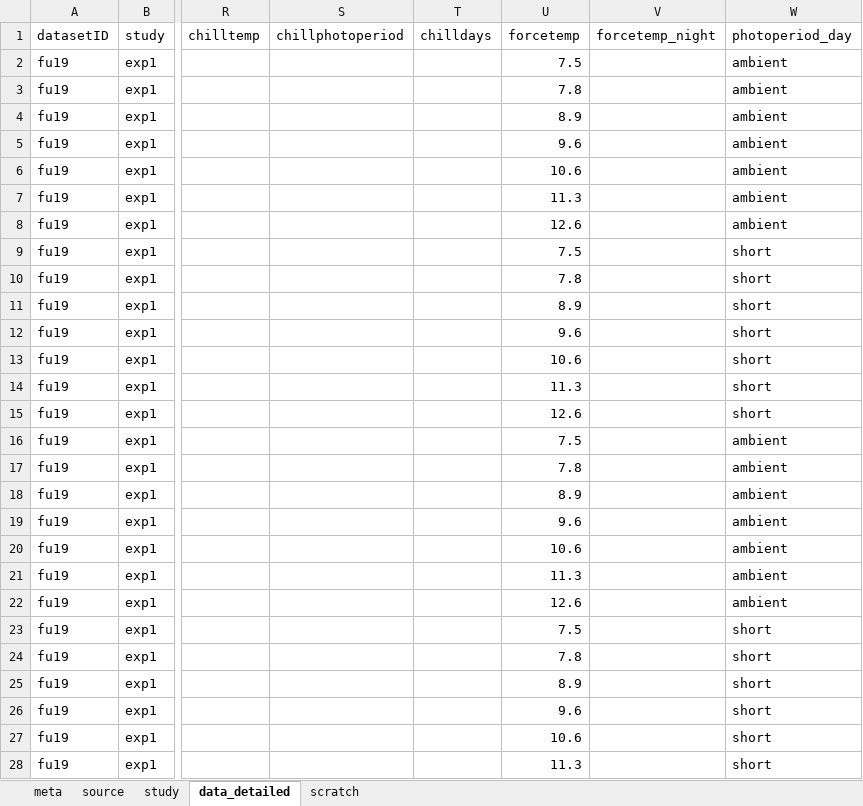
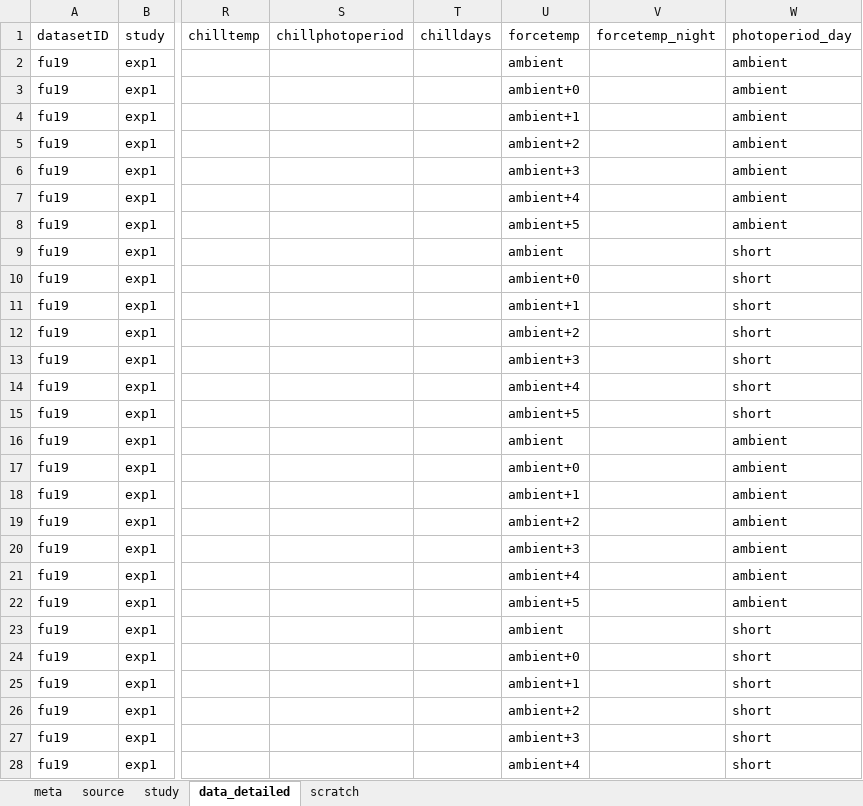
Before and after one commit to lizzieinvancouver/ospree, an Excel workbook: data/update2019/ospree_2019update_dl.xlsx, sheet data_detailed, drawn as a sheet; only a part is shown, gaps mark what is left out; values as stored, in another font and other column widths than the file's, no borders; the diff covers the shown part only; the diff names each change by its address in the sheet, - before the commit and + after, or states it on an @@ line.

Commit message:
Reviewing scraped data

```diff
--- a/data/update2019/ospree_2019update_dl.xlsx (sheet data_detailed)
+++ b/data/update2019/ospree_2019update_dl.xlsx (sheet data_detailed)
-U2 (forcetemp): 7.5
+U2 (forcetemp): ambient
-U3 (forcetemp): 7.8
+U3 (forcetemp): ambient+0
-U4 (forcetemp): 8.9
+U4 (forcetemp): ambient+1
-U5 (forcetemp): 9.6
+U5 (forcetemp): ambient+2
-U6 (forcetemp): 10.6
+U6 (forcetemp): ambient+3
-U7 (forcetemp): 11.3
+U7 (forcetemp): ambient+4
-U8 (forcetemp): 12.6
+U8 (forcetemp): ambient+5
-U9 (forcetemp): 7.5
+U9 (forcetemp): ambient
-U10 (forcetemp): 7.8
+U10 (forcetemp): ambient+0
-U11 (forcetemp): 8.9
+U11 (forcetemp): ambient+1
-U12 (forcetemp): 9.6
+U12 (forcetemp): ambient+2
-U13 (forcetemp): 10.6
+U13 (forcetemp): ambient+3
-U14 (forcetemp): 11.3
+U14 (forcetemp): ambient+4
-U15 (forcetemp): 12.6
+U15 (forcetemp): ambient+5
-U16 (forcetemp): 7.5
+U16 (forcetemp): ambient
-U17 (forcetemp): 7.8
+U17 (forcetemp): ambient+0
-U18 (forcetemp): 8.9
+U18 (forcetemp): ambient+1
-U19 (forcetemp): 9.6
+U19 (forcetemp): ambient+2
-U20 (forcetemp): 10.6
+U20 (forcetemp): ambient+3
-U21 (forcetemp): 11.3
+U21 (forcetemp): ambient+4
-U22 (forcetemp): 12.6
+U22 (forcetemp): ambient+5
-U23 (forcetemp): 7.5
+U23 (forcetemp): ambient
-U24 (forcetemp): 7.8
+U24 (forcetemp): ambient+0
-U25 (forcetemp): 8.9
+U25 (forcetemp): ambient+1
-U26 (forcetemp): 9.6
+U26 (forcetemp): ambient+2
-U27 (forcetemp): 10.6
+U27 (forcetemp): ambient+3
-U28 (forcetemp): 11.3
+U28 (forcetemp): ambient+4
```
Also changed, not shown: 48 removed rows and 1 edited cell elsewhere in this sheet, data/update2019/ospree_2019update_ks.xlsx.
